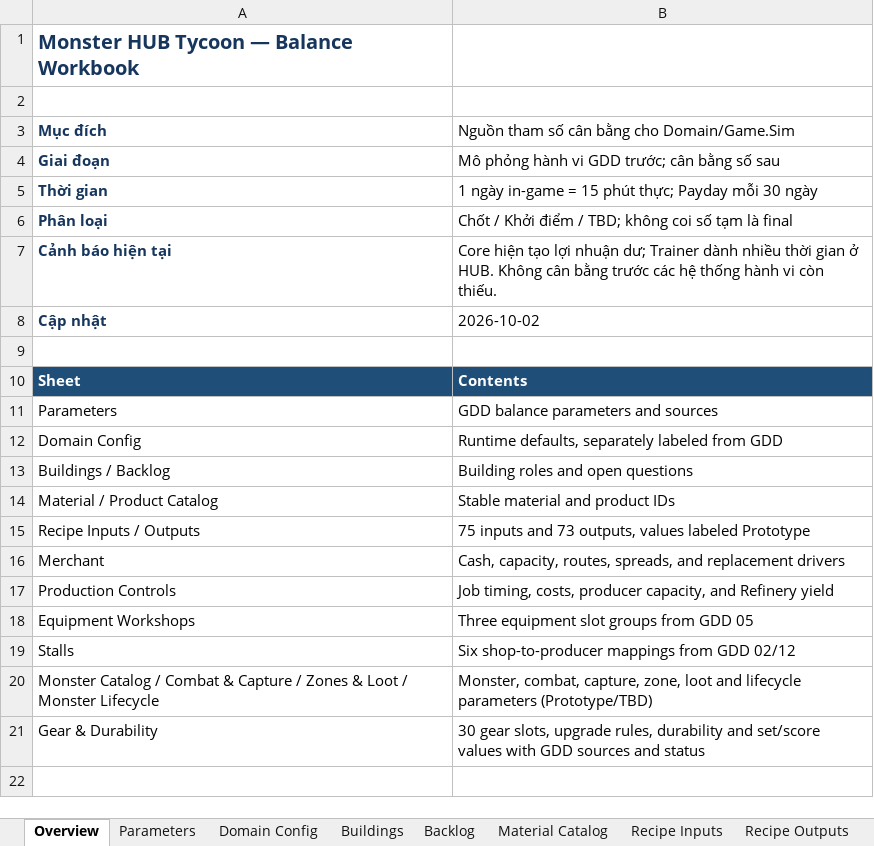
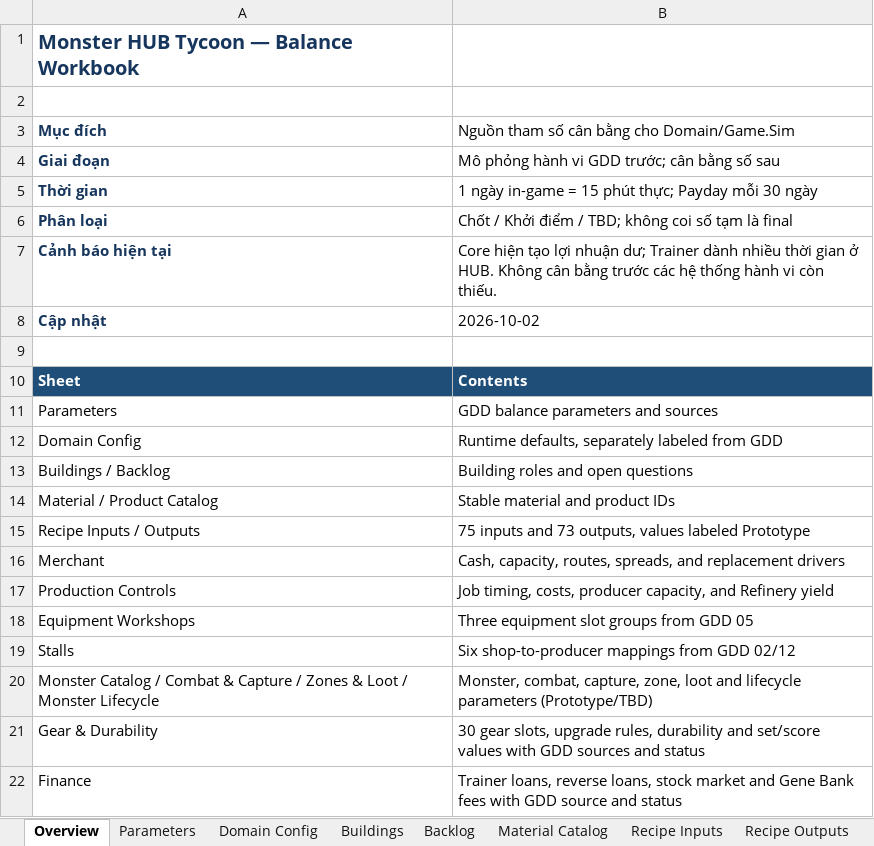
Before and after one commit to slym1v98/monster_hub_tycoon, an Excel workbook: docs/balance/MonsterHUB_Balance.xlsx, sheet Overview, drawn as a sheet; values as stored, in another font and other column widths than the file's, no borders; the diff names each change by its address in the sheet, - before the commit and + after, or states it on an @@ line.

Commit message:
feat(domain): complete finance sub-project

```diff
--- a/docs/balance/MonsterHUB_Balance.xlsx (sheet Overview)
+++ b/docs/balance/MonsterHUB_Balance.xlsx (sheet Overview)
+row 22: Finance | Trainer loans, reverse loans, stock market and Gene Bank fees with GDD source and status
```
Also changed, not shown: other sheet tabs, 30 other files.
